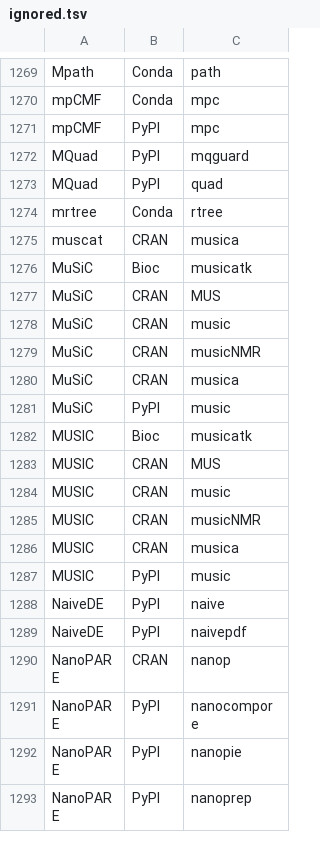
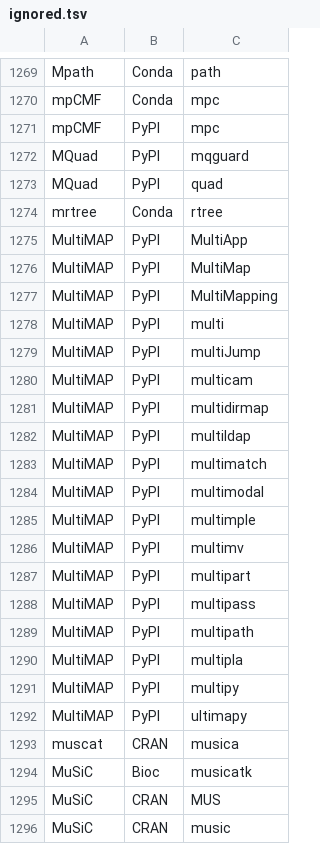
Before and after one commit to scRNA-tools/scRNA-tools, a TSV file: database/ignored.tsv, drawn as a sheet; only a part is shown, gaps mark what is left out; the shorter side is filled out with more unchanged rows.

Commit message:
New tool: MultiMAP
A method for integrating single cell multi-omics which can also be used for batch correction

https://www.scrna-tools.org/tools#MultiMAP

```diff
--- a/database/ignored.tsv
+++ b/database/ignored.tsv
@@ -1274,2 +1274,20 @@ MQuad	PyPI	quad
 mrtree	Conda	rtree
+MultiMAP	PyPI	MultiApp
+MultiMAP	PyPI	MultiMap
+MultiMAP	PyPI	MultiMapping
+MultiMAP	PyPI	multi
+MultiMAP	PyPI	multiJump
+MultiMAP	PyPI	multicam
+MultiMAP	PyPI	multidirmap
+MultiMAP	PyPI	multildap
+MultiMAP	PyPI	multimatch
+MultiMAP	PyPI	multimodal
+MultiMAP	PyPI	multimple
+MultiMAP	PyPI	multimv
+MultiMAP	PyPI	multipart
+MultiMAP	PyPI	multipass
+MultiMAP	PyPI	multipath
+MultiMAP	PyPI	multipla
+MultiMAP	PyPI	multipy
+MultiMAP	PyPI	ultimapy
 muscat	CRAN	musica
```
Also changed, not shown: database/categories-idx.tsv, database/doi-idx.tsv, 3 other files.
